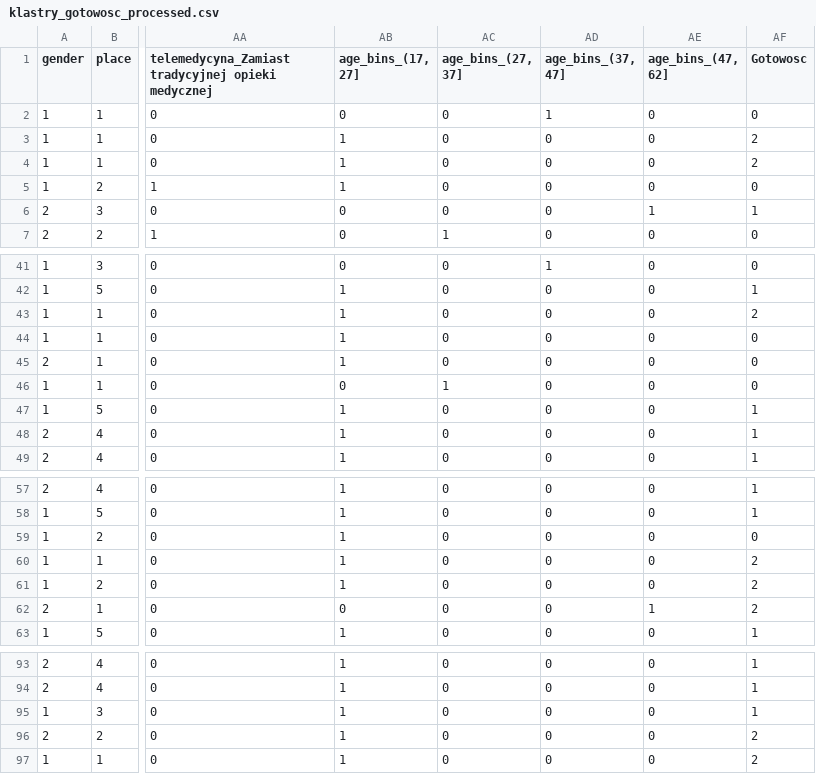
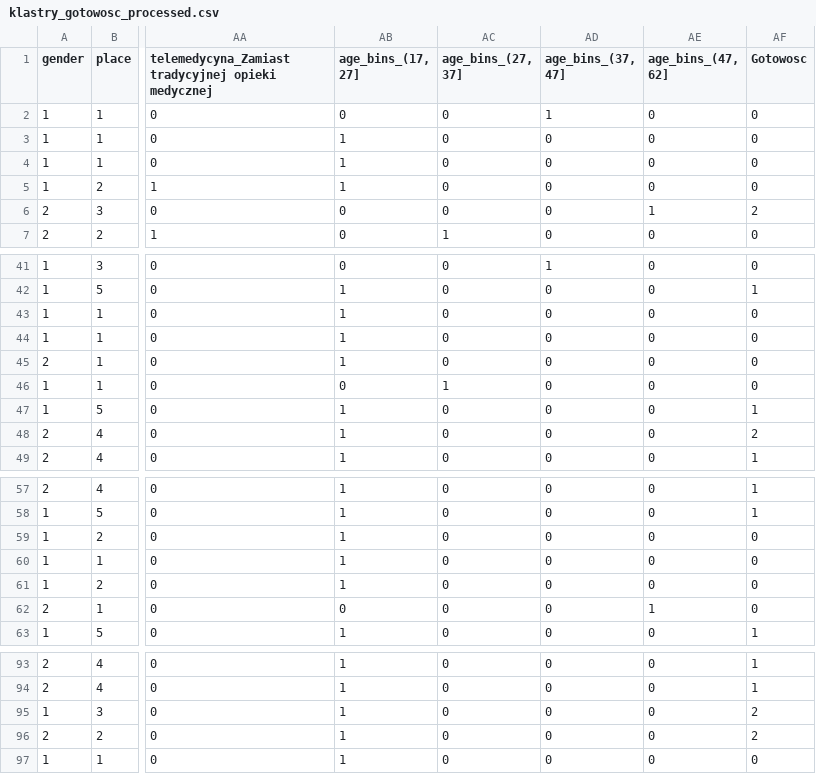
Before and after one commit to AgataPolejowska/MDTA, a CSV file: klastry_gotowosc_processed.csv, drawn as a sheet; only a part is shown, gaps mark what is left out; the diff covers the shown part only; the diff names each change by its address in the sheet, - before the commit and + after, or states it on an @@ line.

```diff
--- a/klastry_gotowosc_processed.csv
+++ b/klastry_gotowosc_processed.csv
-AF3:AF4 (Gotowosc): 2
+AF3:AF4 (Gotowosc): 0
-AF6 (Gotowosc): 1
+AF6 (Gotowosc): 2
-AF43 (Gotowosc): 2
+AF43 (Gotowosc): 0
-AF48 (Gotowosc): 1
+AF48 (Gotowosc): 2
-AF60:AF62 (Gotowosc): 2
+AF60:AF62 (Gotowosc): 0
-AF95 (Gotowosc): 1
+AF95 (Gotowosc): 2
-AF97 (Gotowosc): 2
+AF97 (Gotowosc): 0
```
Also changed, not shown: 26 edited cells elsewhere in this file, KMEANS_gotowosc_processed.csv, 2 other files.
